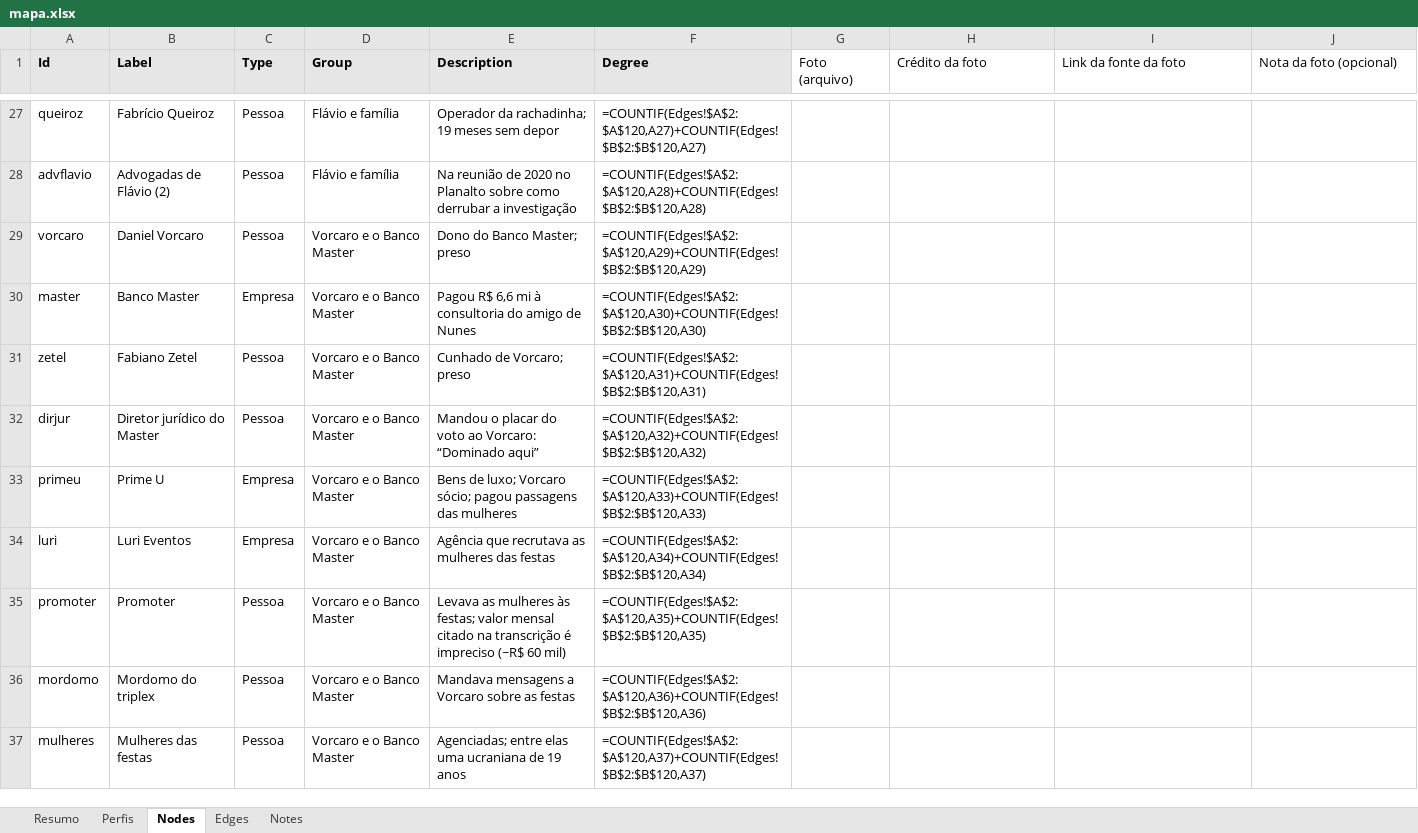
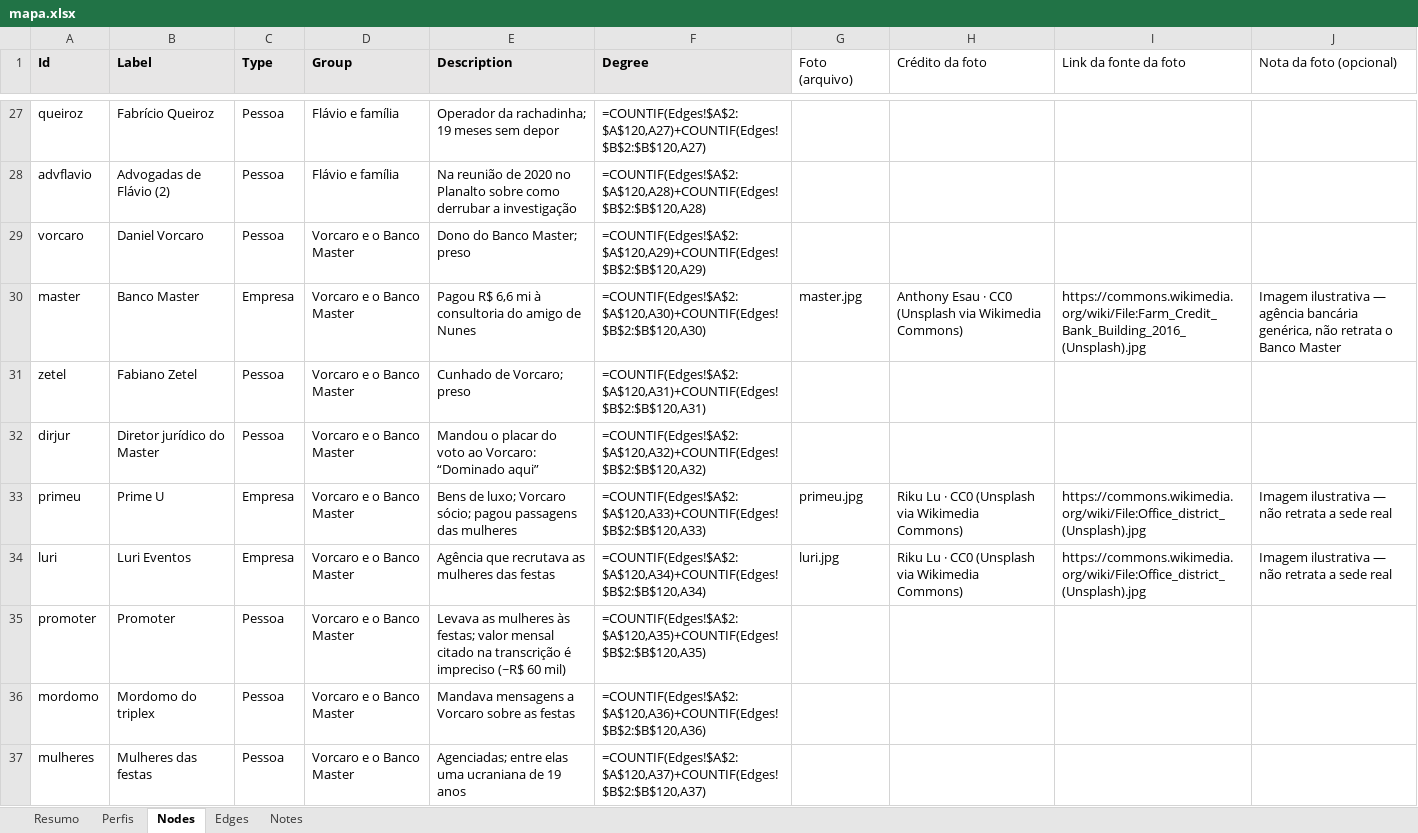
Before and after one commit to isisbramos/mapa-envolvidos-conexoes, an Excel workbook: data/mapa.xlsx, sheet Nodes, drawn as a sheet; only a part is shown, gaps mark what is left out; values as stored, in another font and other column widths than the file's, no borders; formulas without a stored value are shown as written; the diff covers the shown part only; the diff names each change by its address in the sheet, - before the commit and + after, or states it on an @@ line.

```diff
--- a/data/mapa.xlsx (sheet Nodes)
+++ b/data/mapa.xlsx (sheet Nodes)
-G30 (Foto (arquivo)): (empty)
+G30 (Foto (arquivo)): master.jpg
-H30 (Crédito da foto): (empty)
+H30 (Crédito da foto): Anthony Esau · CC0 (Unsplash via Wikimedia Commons)
-I30 (Link da fonte da foto): (empty)
+I30 (Link da fonte da foto): https://commons.wikimedia.org/wiki/File:Farm_Credit_Bank_Building_2016_(Unsplash).jpg
-J30 (Nota da foto (opcional)): (empty)
+J30 (Nota da foto (opcional)): Imagem ilustrativa — agência bancária genérica, não retrata o Banco Master
-G33 (Foto (arquivo)): (empty)
+G33 (Foto (arquivo)): primeu.jpg
-H33:H34 (Crédito da foto): (empty)
+H33:H34 (Crédito da foto): Riku Lu · CC0 (Unsplash via Wikimedia Commons)
-I33:I34 (Link da fonte da foto): (empty)
+I33:I34 (Link da fonte da foto): https://commons.wikimedia.org/wiki/File:Office_district_(Unsplash).jpg
-J33:J34 (Nota da foto (opcional)): (empty)
+J33:J34 (Nota da foto (opcional)): Imagem ilustrativa — não retrata a sede real
-G34 (Foto (arquivo)): (empty)
+G34 (Foto (arquivo)): luri.jpg
```
Also changed, not shown: 84 edited cells elsewhere in this sheet, 28 other files.
